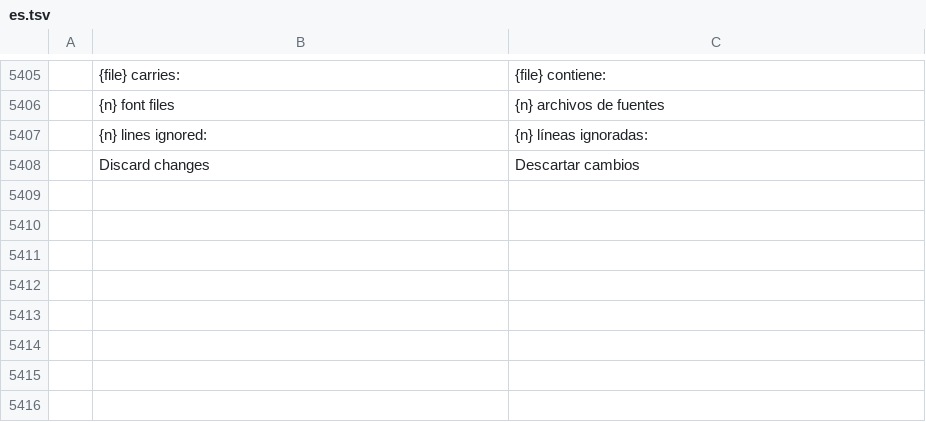
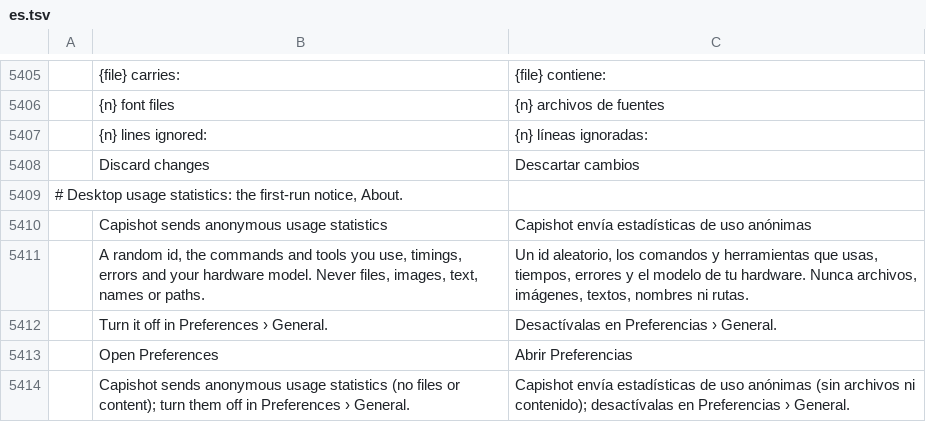
Before and after one commit to ChoqueCastroLD/capishot, a TSV file: crates/ui-egui/src/i18n/es.tsv, drawn as a sheet; only a part is shown, gaps mark what is left out; the diff names each change by its address in the sheet, - before the commit and + after, or states it on an @@ line.

```diff
--- a/crates/ui-egui/src/i18n/es.tsv
+++ b/crates/ui-egui/src/i18n/es.tsv
+row 5409: # Desktop usage statistics: the first-run notice, About.
+row 5410:  | Capishot sends anonymous usage statistics | Capishot envía estadísticas de uso anónimas
+row 5411:  | A random id, the commands and tools you use, timings, errors and your hardware model. Never files, images, text, names or paths. | Un id aleatorio, los comandos y herramientas que usas, tiempos, errores y el modelo de tu hardware. Nunca archivos, imágenes, textos, nombres ni rutas.
+row 5412:  | Turn it off in Preferences › General. | Desactívalas en Preferencias › General.
+row 5413:  | Open Preferences | Abrir Preferencias
+row 5414:  | Capishot sends anonymous usage statistics (no files or content); turn them off in Preferences › General. | Capishot envía estadísticas de uso anónimas (sin archivos ni contenido); desactívalas en Preferencias › General.
```
Also changed, not shown: crates/ui-egui/src/i18n/pt-br.tsv, crates/ui-egui/src/i18n/pt-pt.tsv, 28 other files.
